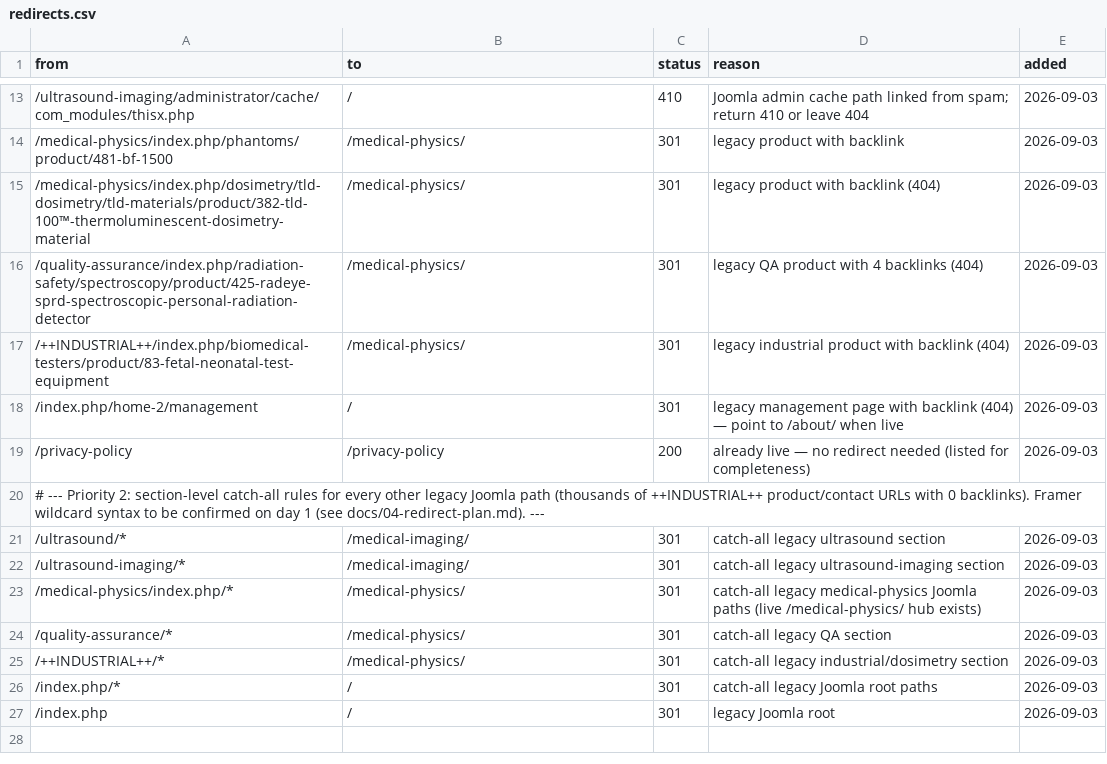
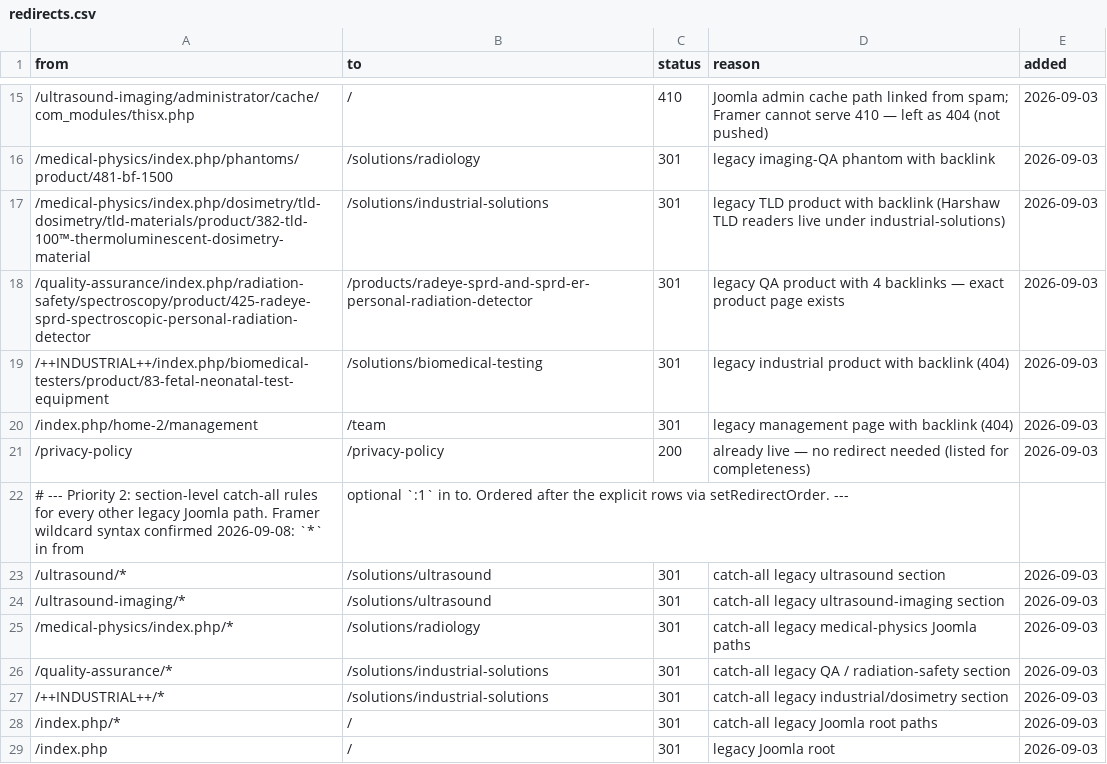
Before and after one commit to jonnymstuart/meditron, a CSV file: data/redirects.csv, drawn as a sheet; only a part is shown, gaps mark what is left out; the diff covers the shown part only.

```diff
--- a/data/redirects.csv
+++ b/data/redirects.csv
@@ -13,14 +15,14 @@ from,to,status,reason,added
-/ultrasound-imaging/administrator/cache/com_modules/thisx.php,/,410,Joomla admin cache path linked from spam; return 410 or leave 404,2026-09-03
-/medical-physics/index.php/phantoms/product/481-bf-1500,/medical-physics/,301,legacy product with backlink,2026-09-03
-/medical-physics/index.php/dosimetry/tld-dosimetry/tld-materials/product/382-tld-100™-thermoluminescent-dosimetry-material,/medical-physics/,301,legacy product with backlink (404),2026-09-03
-/quality-assurance/index.php/radiation-safety/spectroscopy/product/425-radeye-sprd-spectroscopic-personal-radiation-detector,/medical-physics/,301,legacy QA product with 4 backlinks (404),2026-09-03
-/++INDUSTRIAL++/index.php/biomedical-testers/product/83-fetal-neonatal-test-equipment,/medical-physics/,301,legacy industrial product with backlink (404),2026-09-03
-/index.php/home-2/management,/,301,legacy management page with backlink (404) — point to /about/ when live,2026-09-03
+/ultrasound-imaging/administrator/cache/com_modules/thisx.php,/,410,Joomla admin cache path linked from spam; Framer cannot serve 410 — left as 404 (not pushed),2026-09-03
+/medical-physics/index.php/phantoms/product/481-bf-1500,/solutions/radiology,301,legacy imaging-QA phantom with backlink,2026-09-03
+/medical-physics/index.php/dosimetry/tld-dosimetry/tld-materials/product/382-tld-100™-thermoluminescent-dosimetry-material,/solutions/industrial-solutions,301,legacy TLD product with backlink (Harshaw TLD readers live under industrial-solutions),2026-09-03
+/quality-assurance/index.php/radiation-safety/spectroscopy/product/425-radeye-sprd-spectroscopic-personal-radiation-detector,/products/radeye-sprd-and-sprd-er-personal-radiation-detector,301,legacy QA product with 4 backlinks — exact product page exists,2026-09-03
+/++INDUSTRIAL++/index.php/biomedical-testers/product/83-fetal-neonatal-test-equipment,/solutions/biomedical-testing,301,legacy industrial product with backlink (404),2026-09-03
+/index.php/home-2/management,/team,301,legacy management page with backlink (404),2026-09-03
 /privacy-policy,/privacy-policy,200,already live — no redirect needed (listed for completeness),2026-09-03
-# --- Priority 2: section-level catch-all rules for every other legacy Joomla path (thousands of ++INDUSTRIAL++ product/contact URLs with 0 backlinks). Framer wildcard syntax to be confirmed on day 1 (see docs/04-redirect-plan.md). ---
-/ultrasound/*,/medical-imaging/,301,catch-all legacy ultrasound section,2026-09-03
-/ultrasound-imaging/*,/medical-imaging/,301,catch-all legacy ultrasound-imaging section,2026-09-03
-/medical-physics/index.php/*,/medical-physics/,301,catch-all legacy medical-physics Joomla paths (live /medical-physics/ hub exists),2026-09-03
-/quality-assurance/*,/medical-physics/,301,catch-all legacy QA section,2026-09-03
-/++INDUSTRIAL++/*,/medical-physics/,301,catch-all legacy industrial/dosimetry section,2026-09-03
+# --- Priority 2: section-level catch-all rules for every other legacy Joomla path. Framer wildcard syntax confirmed 2026-09-08: `*` in from, optional `:1` in to. Ordered after the explicit rows via setRedirectOrder. ---
+/ultrasound/*,/solutions/ultrasound,301,catch-all legacy ultrasound section,2026-09-03
+/ultrasound-imaging/*,/solutions/ultrasound,301,catch-all legacy ultrasound-imaging section,2026-09-03
+/medical-physics/index.php/*,/solutions/radiology,301,catch-all legacy medical-physics Joomla paths,2026-09-03
+/quality-assurance/*,/solutions/industrial-solutions,301,catch-all legacy QA / radiation-safety section,2026-09-03
+/++INDUSTRIAL++/*,/solutions/industrial-solutions,301,catch-all legacy industrial/dosimetry section,2026-09-03
 /index.php/*,/,301,catch-all legacy Joomla root paths,2026-09-03
```
Also changed, not shown: 2 added rows and 11 edited cells elsewhere in this file, 2 other files.
